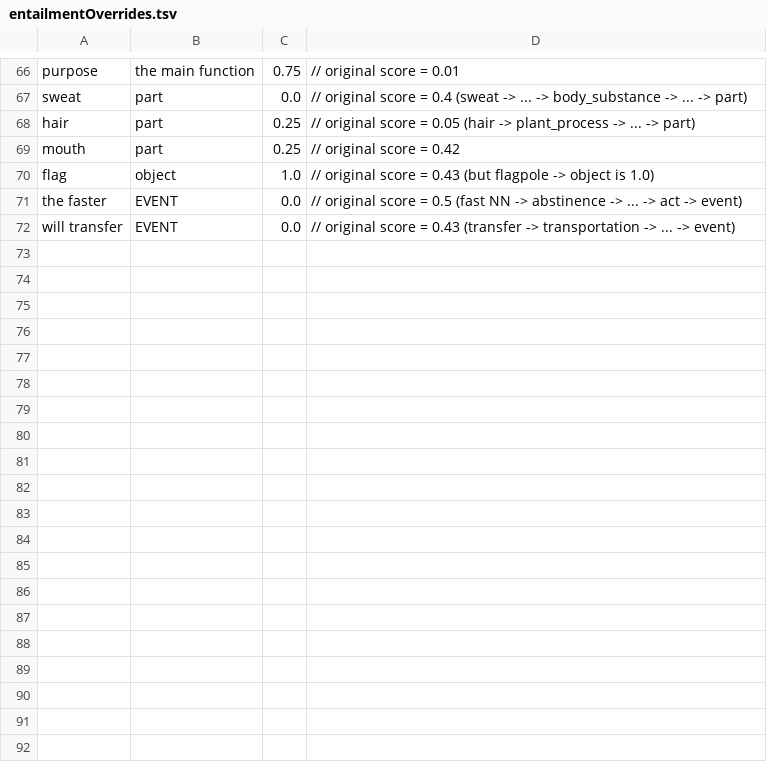
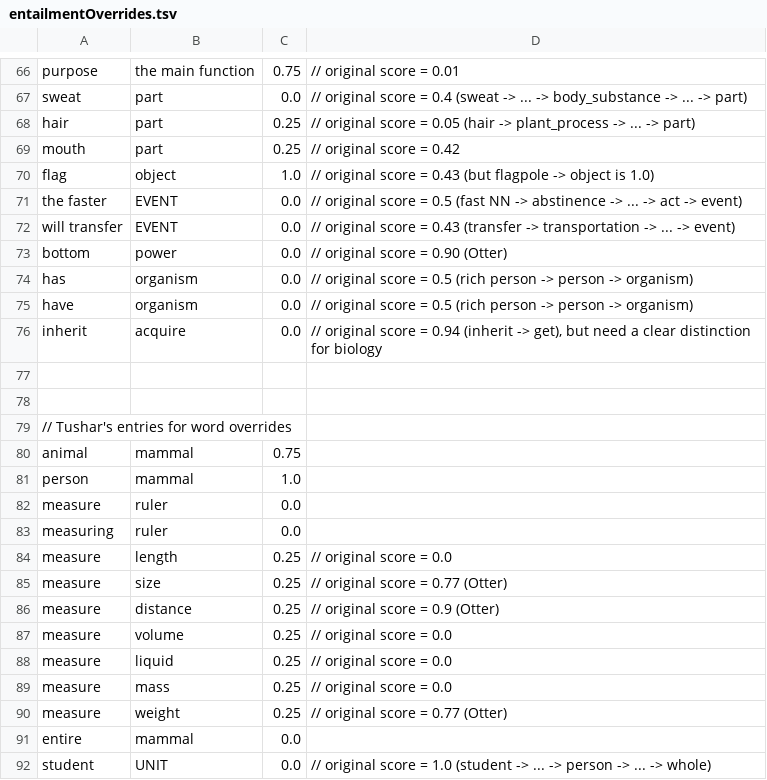
Before and after one commit to allenai/tableilp, a TSV file: src/main/resources/entailmentOverrides.tsv, drawn as a sheet; only a part is shown, gaps mark what is left out; the diff covers the shown part only.

Commit message:
more entailment overrides

```diff
--- a/src/main/resources/entailmentOverrides.tsv
+++ b/src/main/resources/entailmentOverrides.tsv
@@ -72 +72,21 @@ the faster	EVENT	0.0	// original score = 0.5 (fast NN -> abstinence -> ... -> ac
 will transfer	EVENT	0.0	// original score = 0.43 (transfer -> transportation -> ... -> event)
+bottom	power	0.0	// original score = 0.90 (Otter)
+has	organism	0.0	// original score = 0.5 (rich person -> person -> organism)
+have	organism	0.0	// original score = 0.5 (rich person -> person -> organism)
+inherit	acquire	0.0	// original score = 0.94 (inherit -> get), but need a clear distinction for biology
+
+
+// Tushar's entries for word overrides
+animal	mammal	0.75
+person	mammal	1.0
+measure	ruler	0.0
+measuring	ruler	0.0
+measure	length	0.25	// original score = 0.0
+measure	size	0.25	// original score = 0.77 (Otter)
+measure	distance	0.25	// original score = 0.9 (Otter)
+measure	volume	0.25	// original score = 0.0
+measure	liquid	0.25	// original score = 0.0
+measure	mass	0.25	// original score = 0.0
+measure	weight	0.25	// original score = 0.77 (Otter)
+entire	mammal	0.0
+student	UNIT	0.0	// original score = 1.0 (student -> ... -> person -> ... -> whole)
```
Also changed, not shown: 13 added rows and 3 edited cells elsewhere in this file.
